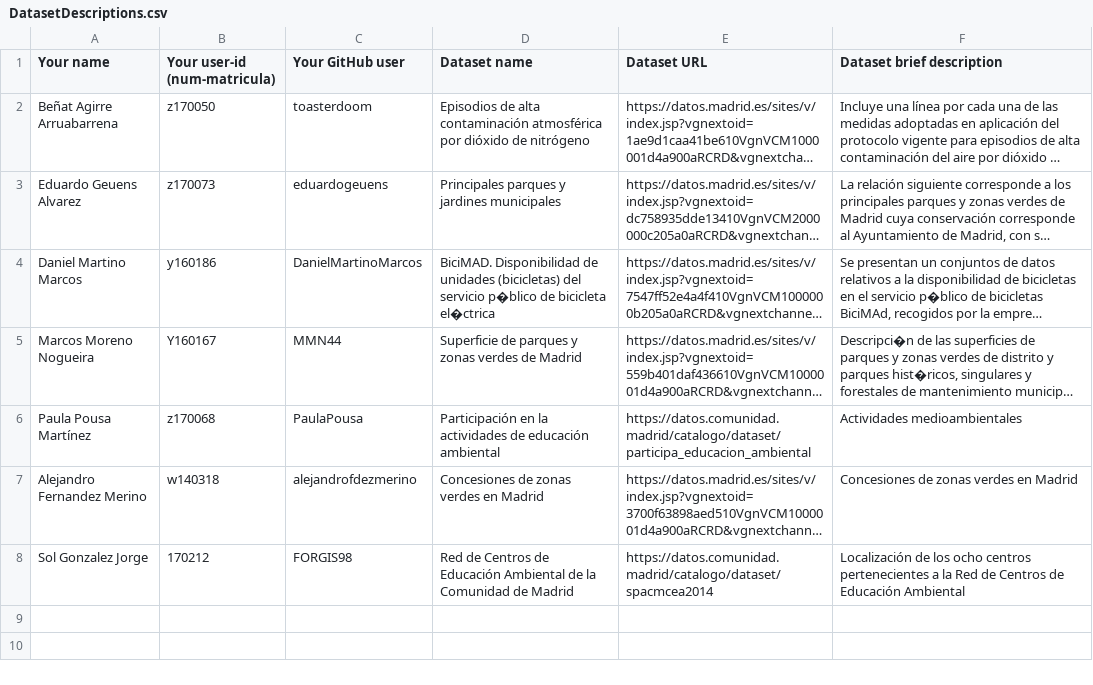
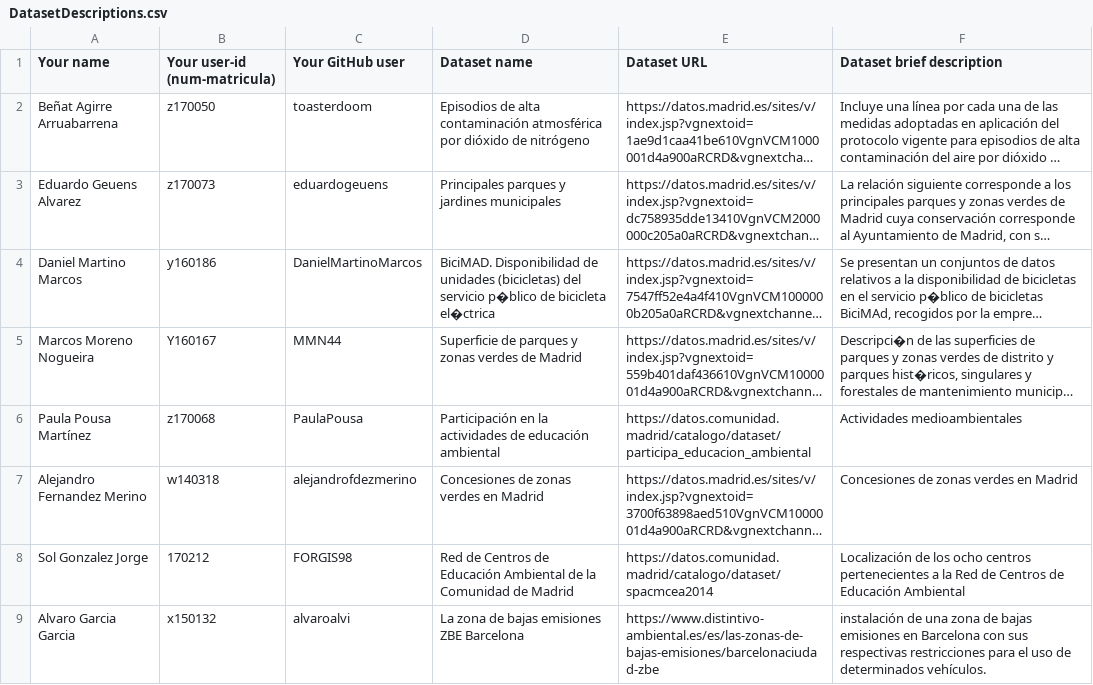
Before and after one commit to FacultadInformatica-LinkedData/Curso2020-2021, a CSV file: Assignment1/DatasetDescriptions.csv, drawn as a sheet; long unchanged cells end in …; the diff names each change by its address in the sheet, - before the commit and + after, or states it on an @@ line.

Commit message:
Update DatasetDescriptions.csv

```diff
--- a/Assignment1/DatasetDescriptions.csv
+++ b/Assignment1/DatasetDescriptions.csv
+row 9: Alvaro Garcia Garcia | x150132 | alvaroalvi | La zona de bajas emisiones ZBE Barcelona | https://www.distintivo-ambiental.es/es/las-zonas-de-bajas-emisiones/barcelonaciudad-zbe | instalación de una zona de bajas emisiones en Barcelona con sus respectivas restricciones para el uso de determinados vehículos.
```
